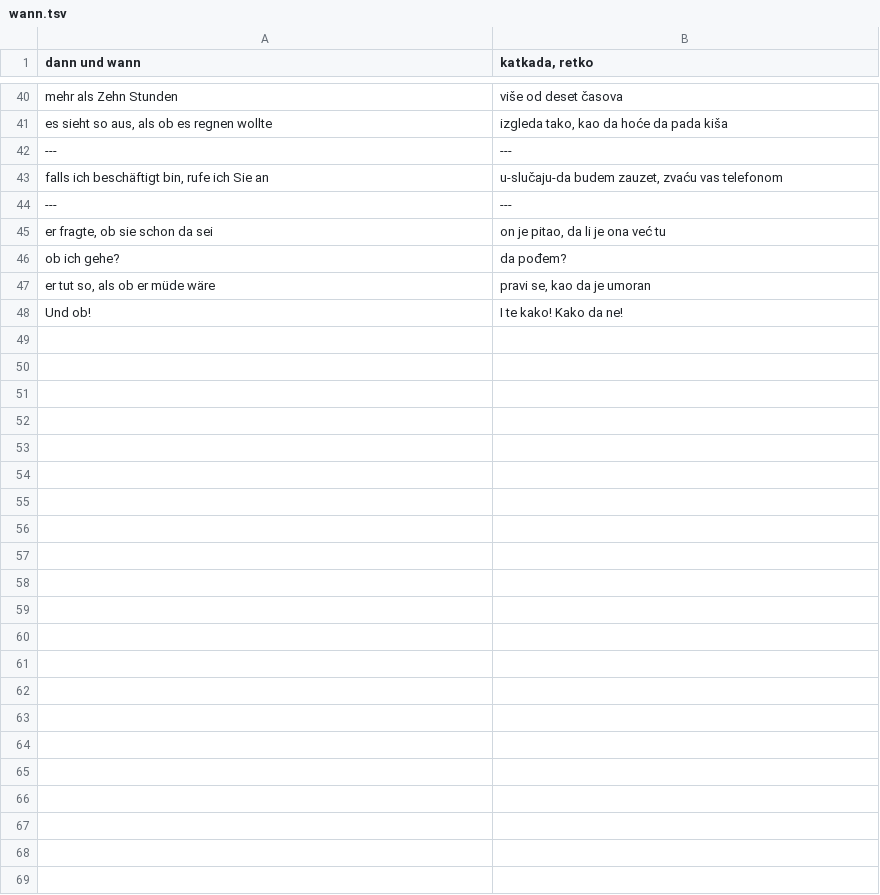
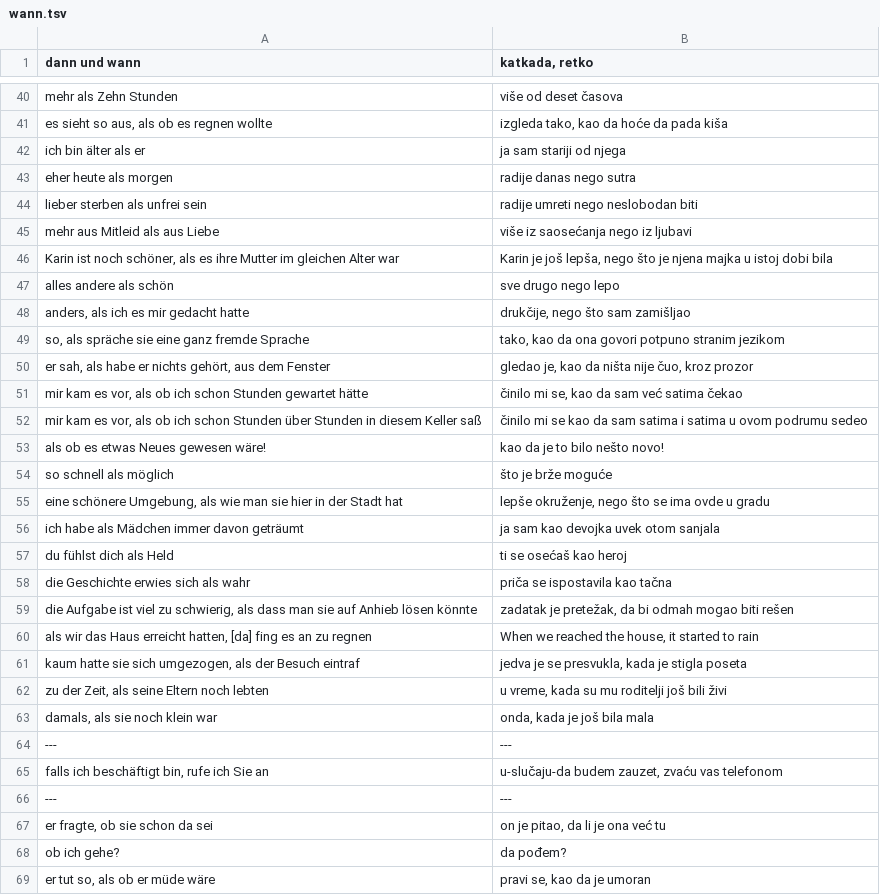
Before and after one commit to cohadar/language-analysis, a TSV file: german_analysis/gramatika/wann.tsv, drawn as a sheet; only a part is shown, gaps mark what is left out; the shorter side is filled out with more unchanged rows; the diff names each change by its address in the sheet, - before the commit and + after, or states it on an @@ line.

Commit message:
meh

```diff
--- a/german_analysis/gramatika/wann.tsv
+++ b/german_analysis/gramatika/wann.tsv
+row 42: ich bin älter als er | ja sam stariji od njega
+row 43: eher heute als morgen | radije danas nego sutra
+row 44: lieber sterben als unfrei sein | radije umreti nego neslobodan biti
+row 45: mehr aus Mitleid als aus Liebe | više iz saosećanja nego iz ljubavi
+row 46: Karin ist noch schöner, als es ihre Mutter im gleichen Alter war | Karin je još lepša, nego što je njena majka u istoj dobi bila
+row 47: alles andere als schön | sve drugo nego lepo
+row 48: anders, als ich es mir gedacht hatte | drukčije, nego što sam zamišljao
+row 49: so, als spräche sie eine ganz fremde Sprache | tako, kao da ona govori potpuno stranim jezikom
+row 50: er sah, als habe er nichts gehört, aus dem Fenster | gledao je, kao da ništa nije čuo, kroz prozor
+row 51: mir kam es vor, als ob ich schon Stunden gewartet hätte | činilo mi se, kao da sam već satima čekao
+row 52: mir kam es vor, als ob ich schon Stunden über Stunden in diesem Keller saß | činilo mi se kao da sam satima i satima u ovom podrumu sedeo
+row 53: als ob es etwas Neues gewesen wäre! | kao da je to bilo nešto novo!
+row 54: so schnell als möglich | što je brže moguće
+row 55: eine schönere Umgebung, als wie man sie hier in der Stadt hat | lepše okruženje, nego što se ima ovde u gradu
+row 56: ich habe als Mädchen immer davon geträumt | ja sam kao devojka uvek otom sanjala
+row 57: du fühlst dich als Held | ti se osećaš kao heroj
+row 58: die Geschichte erwies sich als wahr | priča se ispostavila kao tačna
+row 59: die Aufgabe ist viel zu schwierig, als dass man sie auf Anhieb lösen könnte | zadatak je pretežak, da bi odmah mogao biti rešen
+row 60: als wir das Haus erreicht hatten, [da] fing es an zu regnen | When we reached the house, it started to rain
+row 61: kaum hatte sie sich umgezogen, als der Besuch eintraf | jedva je se presvukla, kada je stigla poseta
+row 62: zu der Zeit, als seine Eltern noch lebten | u vreme, kada su mu roditelji još bili živi
+row 63: damals, als sie noch klein war | onda, kada je još bila mala
```
